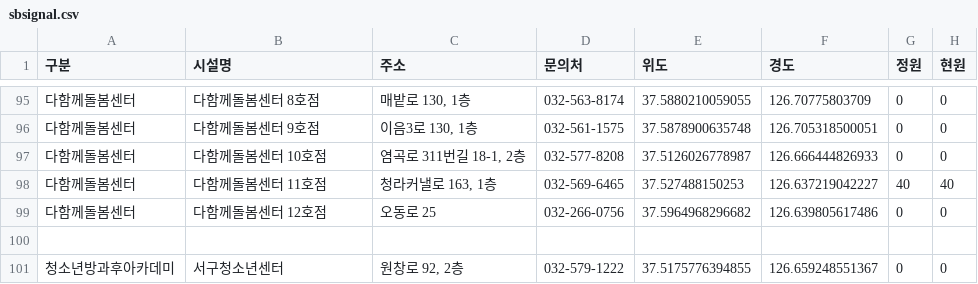
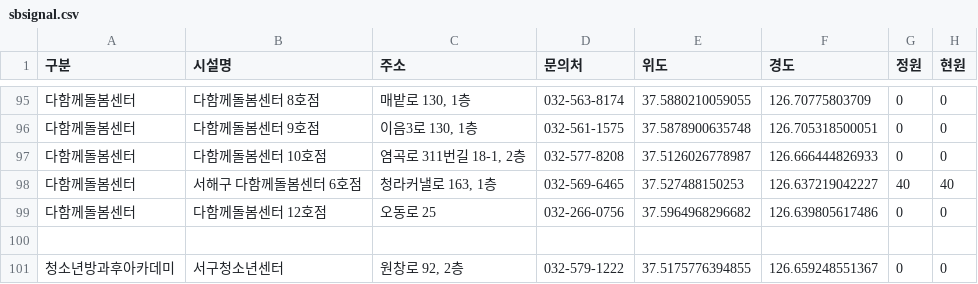
Before and after one commit to lih0606/signal, a CSV file: sbsignal.csv, drawn as a sheet; only a part is shown, gaps mark what is left out.

Commit message:
Update sbsignal.csv

```diff
--- a/sbsignal.csv
+++ b/sbsignal.csv
@@ -97,3 +97,3 @@
 다함께돌봄센터,다함께돌봄센터 10호점,"염곡로 311번길 18-1, 2층",032-577-8208,37.5126026778987,126.666444826933,0,0
-다함께돌봄센터,다함께돌봄센터 11호점,"청라커낼로 163, 1층",032-569-6465,37.527488150253,126.637219042227,40,40
+다함께돌봄센터,서해구 다함께돌봄센터 6호점,"청라커낼로 163, 1층",032-569-6465,37.527488150253,126.637219042227,40,40
 다함께돌봄센터,다함께돌봄센터 12호점,오동로 25,032-266-0756,37.5964968296682,126.639805617486,0,0
```
